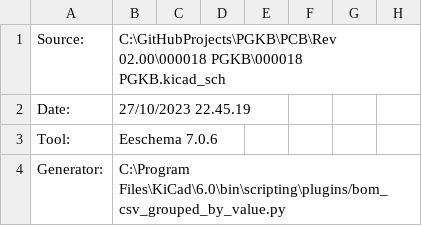
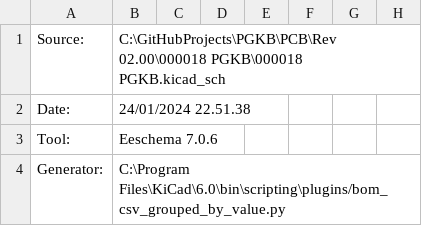
Before and after one commit to kalliod/PGKB, a CSV file: PCB/Rev 02.00/000018 PGKB/000018 PGKB.csv, drawn as a sheet; only a part is shown; the diff covers the shown part only; the diff names each change by its address in the sheet, - before the commit and + after, or states it on an @@ line.

```diff
--- a/PCB/Rev 02.00/000018 PGKB/000018 PGKB.csv
+++ b/PCB/Rev 02.00/000018 PGKB/000018 PGKB.csv
-B2: 27/10/2023 22.45.19
+B2: 24/01/2024 22.51.38
```
Also changed, not shown: 2 added rows, 19 edited cells and row numbers in column A elsewhere in this file, 15 other files.
